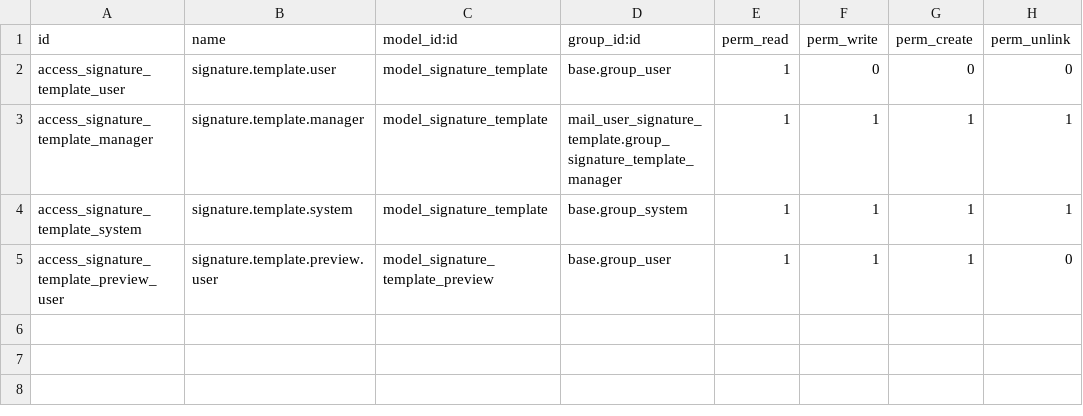
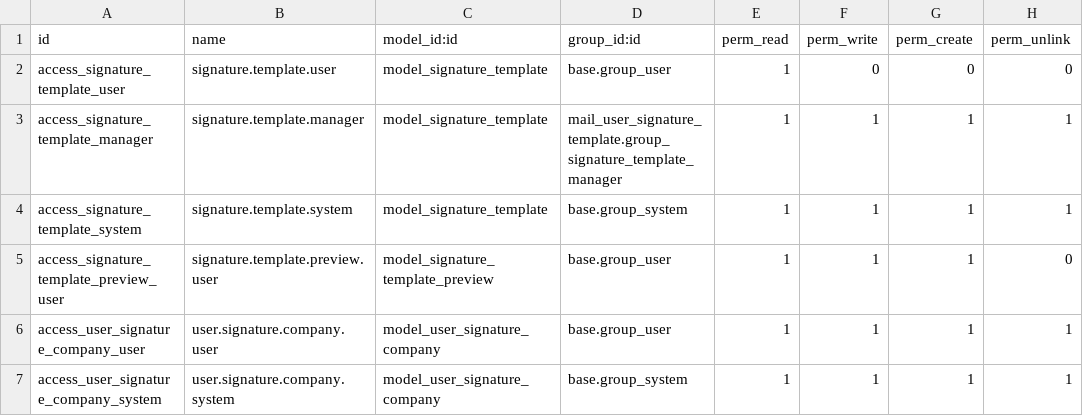
Before and after one commit to jaco-tech/mail, a CSV file: mail_user_signature_template/security/ir.model.access.csv, drawn as a sheet.

```diff
--- a/mail_user_signature_template/security/ir.model.access.csv
+++ b/mail_user_signature_template/security/ir.model.access.csv
@@ -5 +5,3 @@ access_signature_template_system,signature.template.system,model_signature_templ
 access_signature_template_preview_user,signature.template.preview.user,model_signature_template_preview,base.group_user,1,1,1,0
+access_user_signature_company_user,user.signature.company.user,model_user_signature_company,base.group_user,1,1,1,1
+access_user_signature_company_system,user.signature.company.system,model_user_signature_company,base.group_system,1,1,1,1
```
Also changed, not shown: 12 other files.
